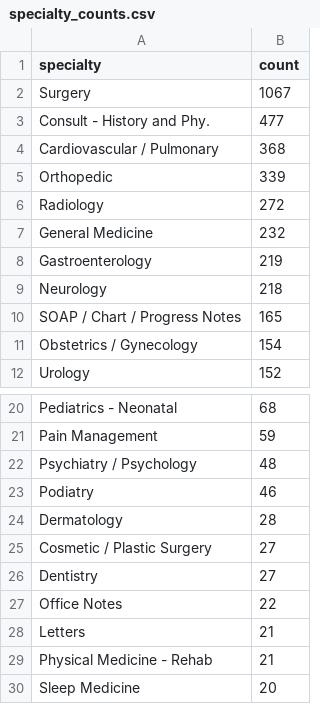
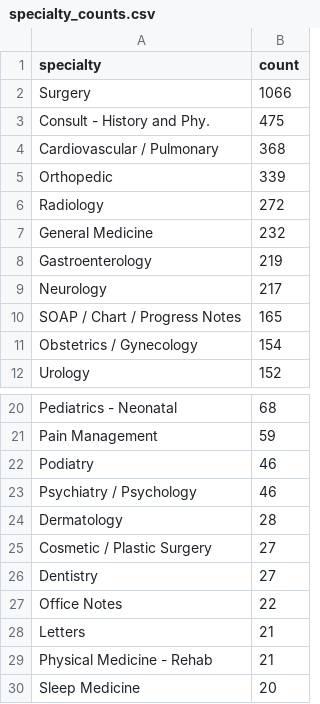
Before and after one commit to ClementLuo299/Data501NLP, a CSV file: specialty_counts.csv, drawn as a sheet; only a part is shown, gaps mark what is left out.

```diff
--- a/specialty_counts.csv
+++ b/specialty_counts.csv
@@ -1,4 +1,4 @@
 specialty,count
- Surgery,1067
- Consult - History and Phy.,477
+ Surgery,1066
+ Consult - History and Phy.,475
  Cardiovascular / Pulmonary,368
@@ -8,3 +8,3 @@ specialty,count
  Gastroenterology,219
- Neurology,218
+ Neurology,217
  SOAP / Chart / Progress Notes,165
@@ -21,4 +21,4 @@ specialty,count
  Pain Management,59
- Psychiatry / Psychology,48
  Podiatry,46
+ Psychiatry / Psychology,46
  Dermatology,28
```
Also changed, not shown: 4 other files.
